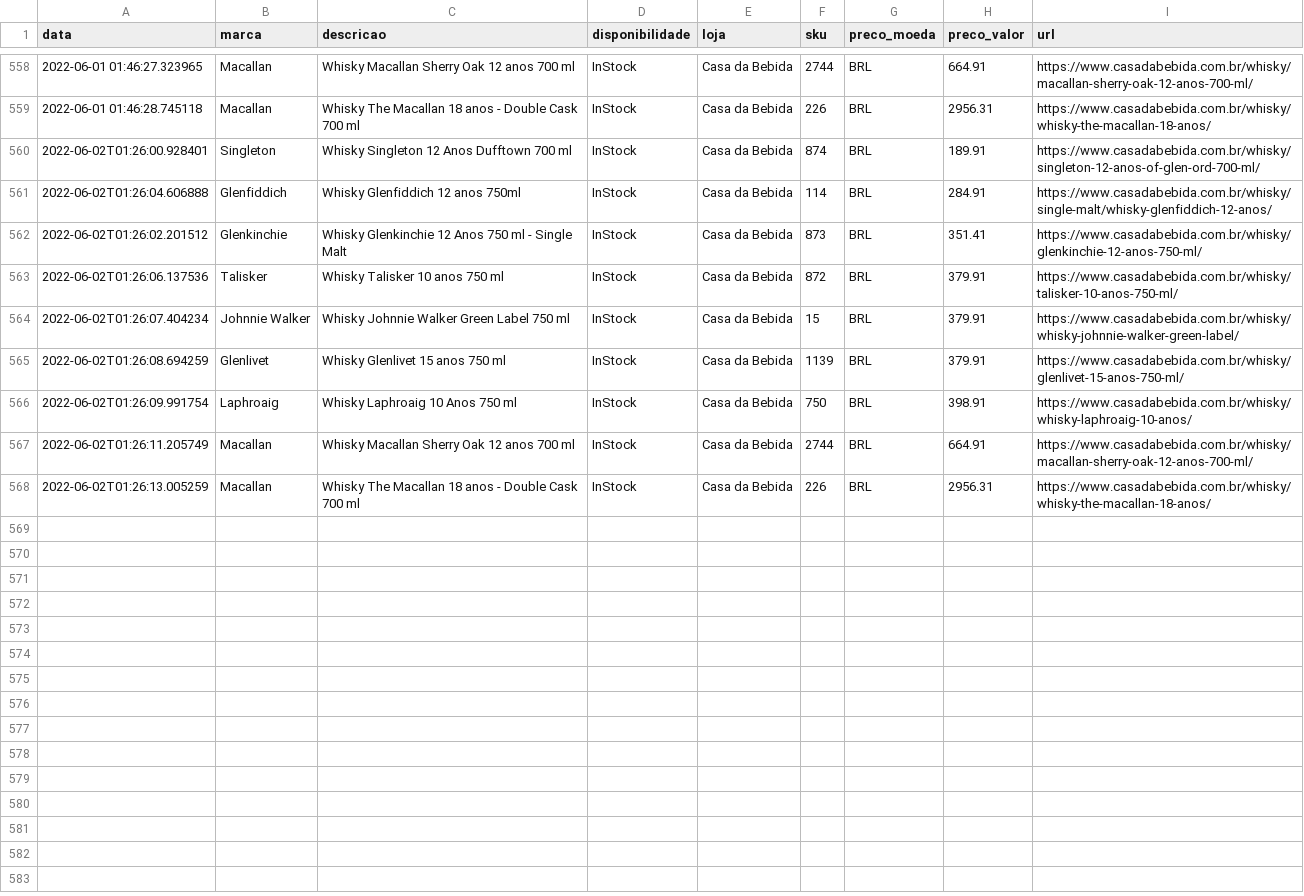
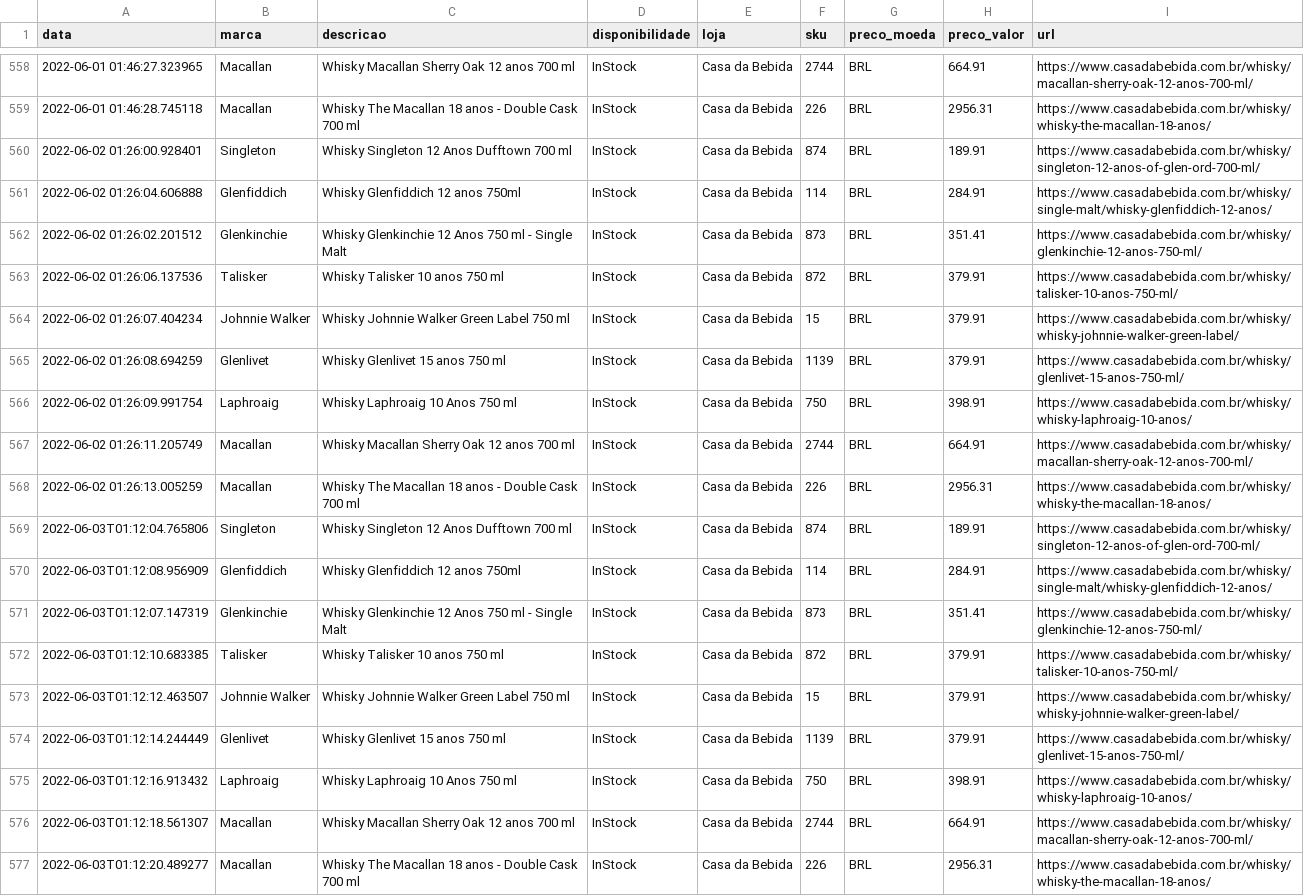
Before and after one commit to rsilveira79/whisky_trends_BR, a CSV file: output/dataframe_casadabebida.csv, drawn as a sheet; only a part is shown, gaps mark what is left out.

Commit message:
Automated report - updating data files: output

```diff
--- a/output/dataframe_casadabebida.csv
+++ b/output/dataframe_casadabebida.csv
@@ -559,10 +559,19 @@ data,marca,descricao,disponibilidade,loja,sku,preco_moeda,preco_valor,url
 2022-06-01 01:46:28.745118,Macallan,Whisky The Macallan 18 anos - Double Cask 700 ml,InStock,Casa da Bebida,226,BRL,2956.31,https://www.casadabebida.com.br/whisky/whisky-the-macallan-18-anos/
-2022-06-02T01:26:00.928401,Singleton,Whisky Singleton 12 Anos Dufftown 700 ml,InStock,Casa da Bebida,874,BRL,189.91,https://www.casadabebida.com.br/whisky/singleton-12-anos-of-glen-ord-700-ml/
-2022-06-02T01:26:04.606888,Glenfiddich,Whisky Glenfiddich 12 anos 750ml,InStock,Casa da Bebida,114,BRL,284.91,https://www.casadabebida.com.br/whisky/single-malt/whisky-glenfiddich-12-anos/
-2022-06-02T01:26:02.201512,Glenkinchie,Whisky Glenkinchie 12 Anos 750 ml - Single Malt,InStock,Casa da Bebida,873,BRL,351.41,https://www.casadabebida.com.br/whisky/glenkinchie-12-anos-750-ml/
-2022-06-02T01:26:06.137536,Talisker,Whisky Talisker 10 anos 750 ml,InStock,Casa da Bebida,872,BRL,379.91,https://www.casadabebida.com.br/whisky/talisker-10-anos-750-ml/
-2022-06-02T01:26:07.404234,Johnnie Walker,Whisky Johnnie Walker Green Label 750 ml,InStock,Casa da Bebida,15,BRL,379.91,https://www.casadabebida.com.br/whisky/whisky-johnnie-walker-green-label/
-2022-06-02T01:26:08.694259,Glenlivet,Whisky Glenlivet 15 anos 750 ml,InStock,Casa da Bebida,1139,BRL,379.91,https://www.casadabebida.com.br/whisky/glenlivet-15-anos-750-ml/
-2022-06-02T01:26:09.991754,Laphroaig,Whisky Laphroaig 10 Anos 750 ml,InStock,Casa da Bebida,750,BRL,398.91,https://www.casadabebida.com.br/whisky/whisky-laphroaig-10-anos/
-2022-06-02T01:26:11.205749,Macallan,Whisky Macallan Sherry Oak 12 anos 700 ml,InStock,Casa da Bebida,2744,BRL,664.91,https://www.casadabebida.com.br/whisky/macallan-sherry-oak-12-anos-700-ml/
-2022-06-02T01:26:13.005259,Macallan,Whisky The Macallan 18 anos - Double Cask 700 ml,InStock,Casa da Bebida,226,BRL,2956.31,https://www.casadabebida.com.br/whisky/whisky-the-macallan-18-anos/
+2022-06-02 01:26:00.928401,Singleton,Whisky Singleton 12 Anos Dufftown 700 ml,InStock,Casa da Bebida,874,BRL,189.91,https://www.casadabebida.com.br/whisky/singleton-12-anos-of-glen-ord-700-ml/
+2022-06-02 01:26:04.606888,Glenfiddich,Whisky Glenfiddich 12 anos 750ml,InStock,Casa da Bebida,114,BRL,284.91,https://www.casadabebida.com.br/whisky/single-malt/whisky-glenfiddich-12-anos/
+2022-06-02 01:26:02.201512,Glenkinchie,Whisky Glenkinchie 12 Anos 750 ml - Single Malt,InStock,Casa da Bebida,873,BRL,351.41,https://www.casadabebida.com.br/whisky/glenkinchie-12-anos-750-ml/
+2022-06-02 01:26:06.137536,Talisker,Whisky Talisker 10 anos 750 ml,InStock,Casa da Bebida,872,BRL,379.91,https://www.casadabebida.com.br/whisky/talisker-10-anos-750-ml/
+2022-06-02 01:26:07.404234,Johnnie Walker,Whisky Johnnie Walker Green Label 750 ml,InStock,Casa da Bebida,15,BRL,379.91,https://www.casadabebida.com.br/whisky/whisky-johnnie-walker-green-label/
+2022-06-02 01:26:08.694259,Glenlivet,Whisky Glenlivet 15 anos 750 ml,InStock,Casa da Bebida,1139,BRL,379.91,https://www.casadabebida.com.br/whisky/glenlivet-15-anos-750-ml/
+2022-06-02 01:26:09.991754,Laphroaig,Whisky Laphroaig 10 Anos 750 ml,InStock,Casa da Bebida,750,BRL,398.91,https://www.casadabebida.com.br/whisky/whisky-laphroaig-10-anos/
+2022-06-02 01:26:11.205749,Macallan,Whisky Macallan Sherry Oak 12 anos 700 ml,InStock,Casa da Bebida,2744,BRL,664.91,https://www.casadabebida.com.br/whisky/macallan-sherry-oak-12-anos-700-ml/
+2022-06-02 01:26:13.005259,Macallan,Whisky The Macallan 18 anos - Double Cask 700 ml,InStock,Casa da Bebida,226,BRL,2956.31,https://www.casadabebida.com.br/whisky/whisky-the-macallan-18-anos/
+2022-06-03T01:12:04.765806,Singleton,Whisky Singleton 12 Anos Dufftown 700 ml,InStock,Casa da Bebida,874,BRL,189.91,https://www.casadabebida.com.br/whisky/singleton-12-anos-of-glen-ord-700-ml/
+2022-06-03T01:12:08.956909,Glenfiddich,Whisky Glenfiddich 12 anos 750ml,InStock,Casa da Bebida,114,BRL,284.91,https://www.casadabebida.com.br/whisky/single-malt/whisky-glenfiddich-12-anos/
+2022-06-03T01:12:07.147319,Glenkinchie,Whisky Glenkinchie 12 Anos 750 ml - Single Malt,InStock,Casa da Bebida,873,BRL,351.41,https://www.casadabebida.com.br/whisky/glenkinchie-12-anos-750-ml/
+2022-06-03T01:12:10.683385,Talisker,Whisky Talisker 10 anos 750 ml,InStock,Casa da Bebida,872,BRL,379.91,https://www.casadabebida.com.br/whisky/talisker-10-anos-750-ml/
+2022-06-03T01:12:12.463507,Johnnie Walker,Whisky Johnnie Walker Green Label 750 ml,InStock,Casa da Bebida,15,BRL,379.91,https://www.casadabebida.com.br/whisky/whisky-johnnie-walker-green-label/
+2022-06-03T01:12:14.244449,Glenlivet,Whisky Glenlivet 15 anos 750 ml,InStock,Casa da Bebida,1139,BRL,379.91,https://www.casadabebida.com.br/whisky/glenlivet-15-anos-750-ml/
+2022-06-03T01:12:16.913432,Laphroaig,Whisky Laphroaig 10 Anos 750 ml,InStock,Casa da Bebida,750,BRL,398.91,https://www.casadabebida.com.br/whisky/whisky-laphroaig-10-anos/
+2022-06-03T01:12:18.561307,Macallan,Whisky Macallan Sherry Oak 12 anos 700 ml,InStock,Casa da Bebida,2744,BRL,664.91,https://www.casadabebida.com.br/whisky/macallan-sherry-oak-12-anos-700-ml/
+2022-06-03T01:12:20.489277,Macallan,Whisky The Macallan 18 anos - Double Cask 700 ml,InStock,Casa da Bebida,226,BRL,2956.31,https://www.casadabebida.com.br/whisky/whisky-the-macallan-18-anos/
```
